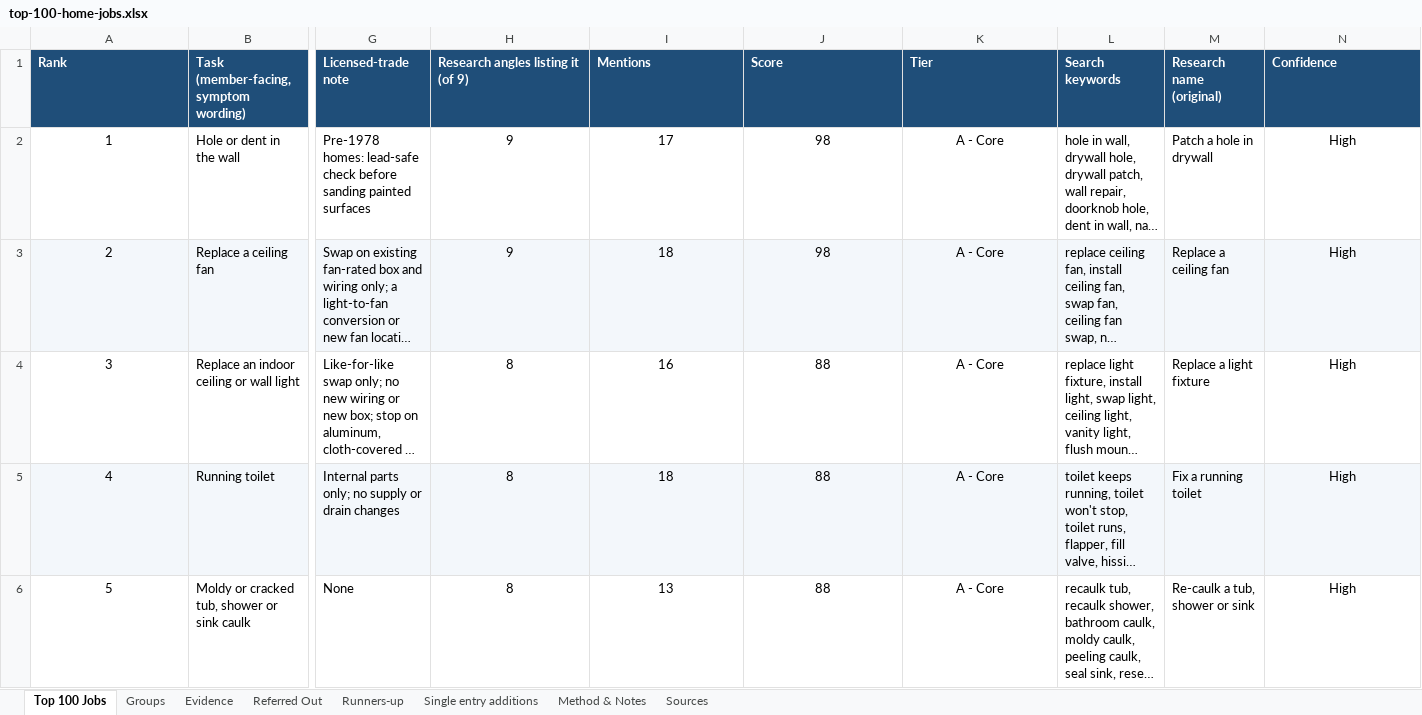
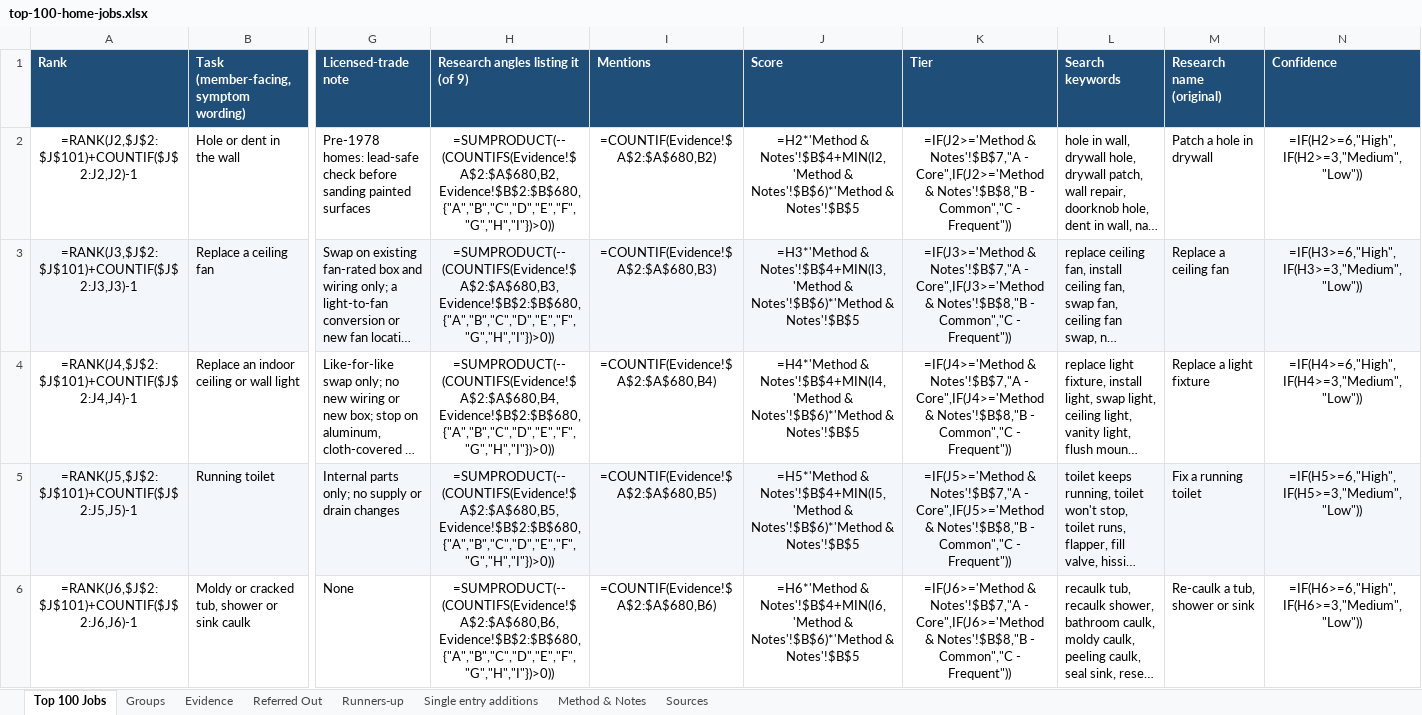
Before and after one commit to phongnguyendang1/draft, an Excel workbook: fast-fix/top-100-home-jobs.xlsx, sheet Top 100 Jobs, drawn as a sheet; only a part is shown, gaps mark what is left out; long unchanged cells end in …; values as stored, in another font and other column widths than the file's, no borders; formulas without a stored value are shown as written; charts and pictures not drawn; the diff covers the shown part only; the diff names each change by its address in the sheet, - before the commit and + after, or states it on an @@ line.

```diff
--- a/fast-fix/top-100-home-jobs.xlsx (sheet Top 100 Jobs)
+++ b/fast-fix/top-100-home-jobs.xlsx (sheet Top 100 Jobs)
-A2 (Rank): 1
+A2 (Rank): =RANK(J2,$J$2:$J$101)+COUNTIF($J$2:J2,J2)-1
-H2: 9
+H2: =SUMPRODUCT(--(COUNTIFS(Evidence!$A$2:$A$680,B2,Evidence!$B$2:$B$680,{"A","B","C","D","E","F","G","H","I"})>0))
-I2 (Mentions): 17
+I2 (Mentions): =COUNTIF(Evidence!$A$2:$A$680,B2)
-J2 (Score): 98
+J2 (Score): =H2*'Method & Notes'!$B$4+MIN(I2,'Method & Notes'!$B$6)*'Method & Notes'!$B$5
-K2 (Tier): A - Core
+K2 (Tier): =IF(J2>='Method & Notes'!$B$7,"A - Core",IF(J2>='Method & Notes'!$B$8,"B - Common","C - Frequent"))
-N2 (Confidence): High
+N2 (Confidence): =IF(H2>=6,"High",IF(H2>=3,"Medium","Low"))
-A3 (Rank): 2
+A3 (Rank): =RANK(J3,$J$2:$J$101)+COUNTIF($J$2:J3,J3)-1
-H3: 9
+H3: =SUMPRODUCT(--(COUNTIFS(Evidence!$A$2:$A$680,B3,Evidence!$B$2:$B$680,{"A","B","C","D","E","F","G","H","I"})>0))
-I3 (Mentions): 18
+I3 (Mentions): =COUNTIF(Evidence!$A$2:$A$680,B3)
-J3 (Score): 98
+J3 (Score): =H3*'Method & Notes'!$B$4+MIN(I3,'Method & Notes'!$B$6)*'Method & Notes'!$B$5
-K3 (Tier): A - Core
+K3 (Tier): =IF(J3>='Method & Notes'!$B$7,"A - Core",IF(J3>='Method & Notes'!$B$8,"B - Common","C - Frequent"))
-N3 (Confidence): High
+N3 (Confidence): =IF(H3>=6,"High",IF(H3>=3,"Medium","Low"))
-A4 (Rank): 3
+A4 (Rank): =RANK(J4,$J$2:$J$101)+COUNTIF($J$2:J4,J4)-1
-H4: 8
+H4: =SUMPRODUCT(--(COUNTIFS(Evidence!$A$2:$A$680,B4,Evidence!$B$2:$B$680,{"A","B","C","D","E","F","G","H","I"})>0))
-I4 (Mentions): 16
+I4 (Mentions): =COUNTIF(Evidence!$A$2:$A$680,B4)
-J4 (Score): 88
+J4 (Score): =H4*'Method & Notes'!$B$4+MIN(I4,'Method & Notes'!$B$6)*'Method & Notes'!$B$5
-K4 (Tier): A - Core
+K4 (Tier): =IF(J4>='Method & Notes'!$B$7,"A - Core",IF(J4>='Method & Notes'!$B$8,"B - Common","C - Frequent"))
-N4 (Confidence): High
+N4 (Confidence): =IF(H4>=6,"High",IF(H4>=3,"Medium","Low"))
-A5 (Rank): 4
+A5 (Rank): =RANK(J5,$J$2:$J$101)+COUNTIF($J$2:J5,J5)-1
-H5: 8
+H5: =SUMPRODUCT(--(COUNTIFS(Evidence!$A$2:$A$680,B5,Evidence!$B$2:$B$680,{"A","B","C","D","E","F","G","H","I"})>0))
-I5 (Mentions): 18
+I5 (Mentions): =COUNTIF(Evidence!$A$2:$A$680,B5)
-J5 (Score): 88
+J5 (Score): =H5*'Method & Notes'!$B$4+MIN(I5,'Method & Notes'!$B$6)*'Method & Notes'!$B$5
-K5 (Tier): A - Core
+K5 (Tier): =IF(J5>='Method & Notes'!$B$7,"A - Core",IF(J5>='Method & Notes'!$B$8,"B - Common","C - Frequent"))
-N5 (Confidence): High
+N5 (Confidence): =IF(H5>=6,"High",IF(H5>=3,"Medium","Low"))
-A6 (Rank): 5
+A6 (Rank): =RANK(J6,$J$2:$J$101)+COUNTIF($J$2:J6,J6)-1
-H6: 8
+H6: =SUMPRODUCT(--(COUNTIFS(Evidence!$A$2:$A$680,B6,Evidence!$B$2:$B$680,{"A","B","C","D","E","F","G","H","I"})>0))
-I6 (Mentions): 13
+I6 (Mentions): =COUNTIF(Evidence!$A$2:$A$680,B6)
-J6 (Score): 88
+J6 (Score): =H6*'Method & Notes'!$B$4+MIN(I6,'Method & Notes'!$B$6)*'Method & Notes'!$B$5
-K6 (Tier): A - Core
+K6 (Tier): =IF(J6>='Method & Notes'!$B$7,"A - Core",IF(J6>='Method & Notes'!$B$8,"B - Common","C - Frequent"))
-N6 (Confidence): High
+N6 (Confidence): =IF(H6>=6,"High",IF(H6>=3,"Medium","Low"))
```
Also changed, not shown: 572 edited cells elsewhere in this sheet, sheet Evidence, sheet Groups, sheet Single entry additions, charts or pictures, 11 other files.
